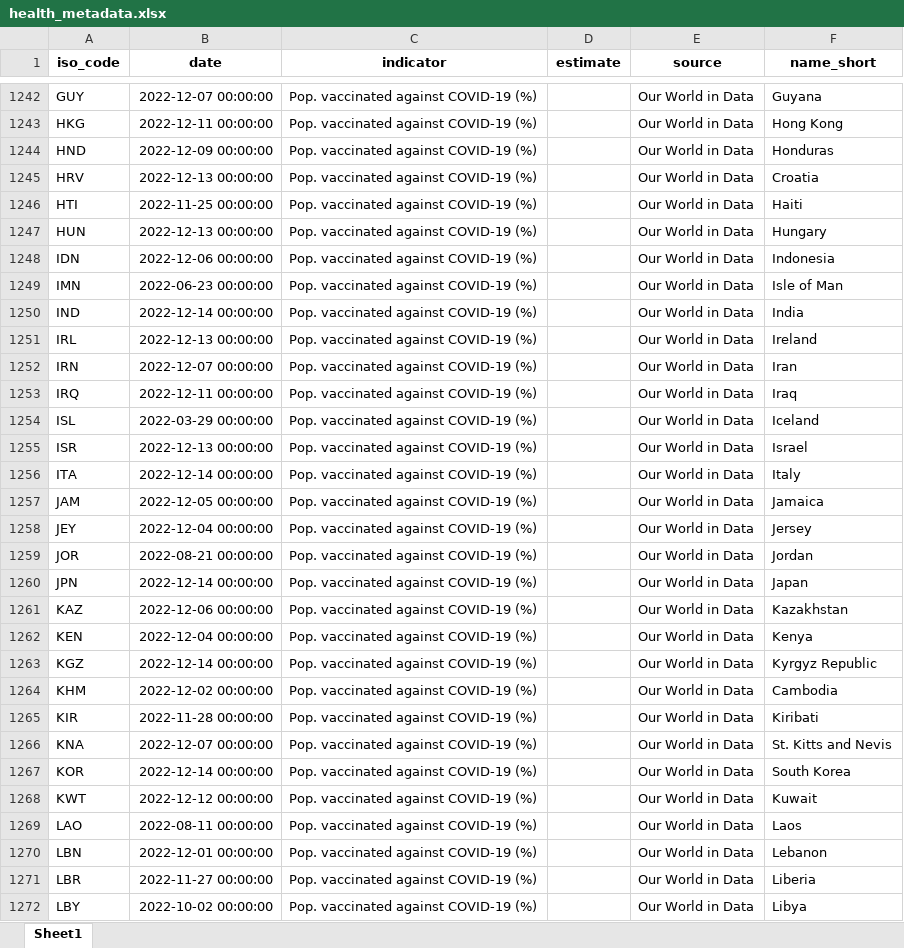
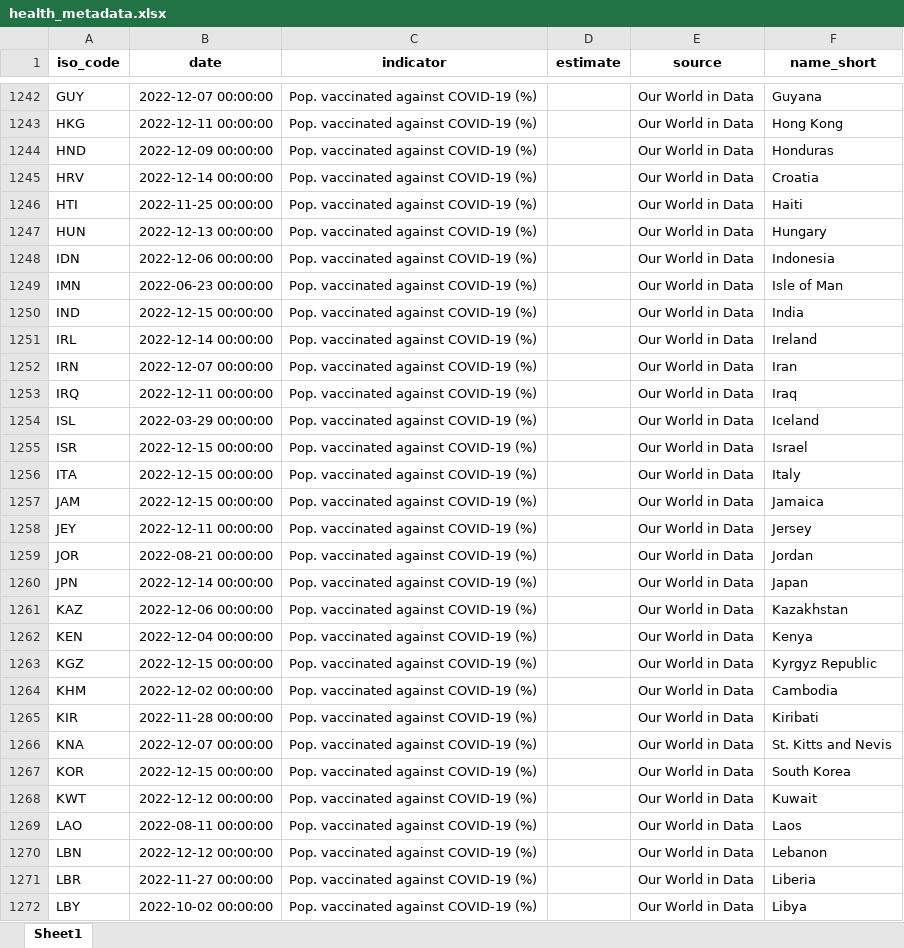
Before and after one commit to ONEcampaign/aftershocks_data, an Excel workbook: explorers/health_metadata.xlsx, sheet Sheet1, drawn as a sheet; only a part is shown, gaps mark what is left out; values as stored, in another font and other column widths than the file's, no borders; the diff covers the shown part only; the diff names each change by its address in the sheet, - before the commit and + after, or states it on an @@ line.

```diff
--- a/explorers/health_metadata.xlsx (sheet Sheet1)
+++ b/explorers/health_metadata.xlsx (sheet Sheet1)
-B1245 (date): 2022-12-13 00:00:00
+B1245 (date): 2022-12-14 00:00:00
-B1250 (date): 2022-12-14 00:00:00
+B1250 (date): 2022-12-15 00:00:00
-B1251 (date): 2022-12-13 00:00:00
+B1251 (date): 2022-12-14 00:00:00
-B1255 (date): 2022-12-13 00:00:00
+B1255 (date): 2022-12-15 00:00:00
-B1256 (date): 2022-12-14 00:00:00
+B1256 (date): 2022-12-15 00:00:00
-B1257 (date): 2022-12-05 00:00:00
+B1257 (date): 2022-12-15 00:00:00
-B1258 (date): 2022-12-04 00:00:00
+B1258 (date): 2022-12-11 00:00:00
-B1263 (date): 2022-12-14 00:00:00
+B1263 (date): 2022-12-15 00:00:00
-B1267 (date): 2022-12-14 00:00:00
+B1267 (date): 2022-12-15 00:00:00
-B1270 (date): 2022-12-01 00:00:00
+B1270 (date): 2022-12-12 00:00:00
```
Also changed, not shown: 20 edited cells elsewhere in this sheet, explorers/econ_metadata.xlsx, 1 other file.
